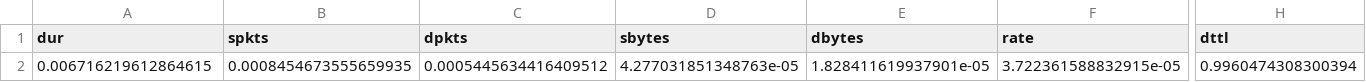
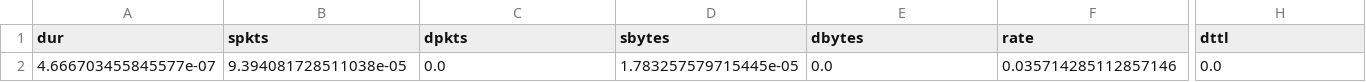
Before and after one commit to rajasa13/Data-Science, a CSV file: Notebook/UNSW-NB15/Sample/shellcode_sample.csv, drawn as a sheet; only a part is shown, gaps mark what is left out; the diff covers the shown part only; the diff names each change by its address in the sheet, - before the commit and + after, or states it on an @@ line.

Commit message:
new sample

```diff
--- a/Notebook/UNSW-NB15/Sample/shellcode_sample.csv
+++ b/Notebook/UNSW-NB15/Sample/shellcode_sample.csv
-A2 (dur): 0.006716219612864615
+A2 (dur): 4.666703455845577e-07
-B2 (spkts): 0.0008454673555659935
+B2 (spkts): 9.394081728511038e-05
-C2 (dpkts): 0.0005445634416409512
+C2 (dpkts): 0.0
-D2 (sbytes): 4.277031851348763e-05
+D2 (sbytes): 1.783257579715445e-05
-E2 (dbytes): 1.828411619937901e-05
+E2 (dbytes): 0.0
-F2 (rate): 3.722361588832915e-05
+F2 (rate): 0.035714285112857146
-H2 (dttl): 0.9960474308300394
+H2 (dttl): 0.0
```
Also changed, not shown: 27 edited cells elsewhere in this file, Notebook/UNSW-NB15/Sample/dos_sample.csv, Notebook/UNSW-NB15/Sample/exploits_sample.csv, 7 other files.
